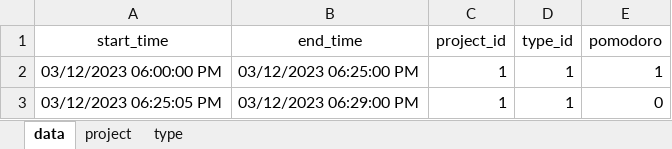
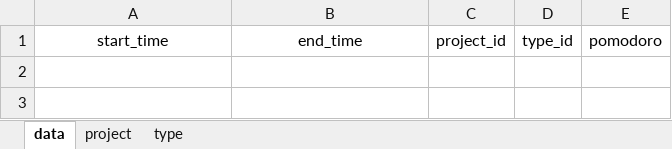
Before and after one commit to cesariohomens/pypomo, an Excel workbook: data.xlsx, sheet data, drawn as a sheet; values as stored, in another font and other column widths than the file's, no borders; the diff names each change by its address in the sheet, - before the commit and + after, or states it on an @@ line.

```diff
--- a/data.xlsx (sheet data)
+++ b/data.xlsx (sheet data)
-row 2: 03/12/2023 06:00:00 PM | 03/12/2023 06:25:00 PM | 1 | 1 | 1
-row 3: 03/12/2023 06:25:05 PM | 03/12/2023 06:29:00 PM | 1 | 1 | 0
```
Also changed, not shown: sheet project, sheet type, 9 other files.
